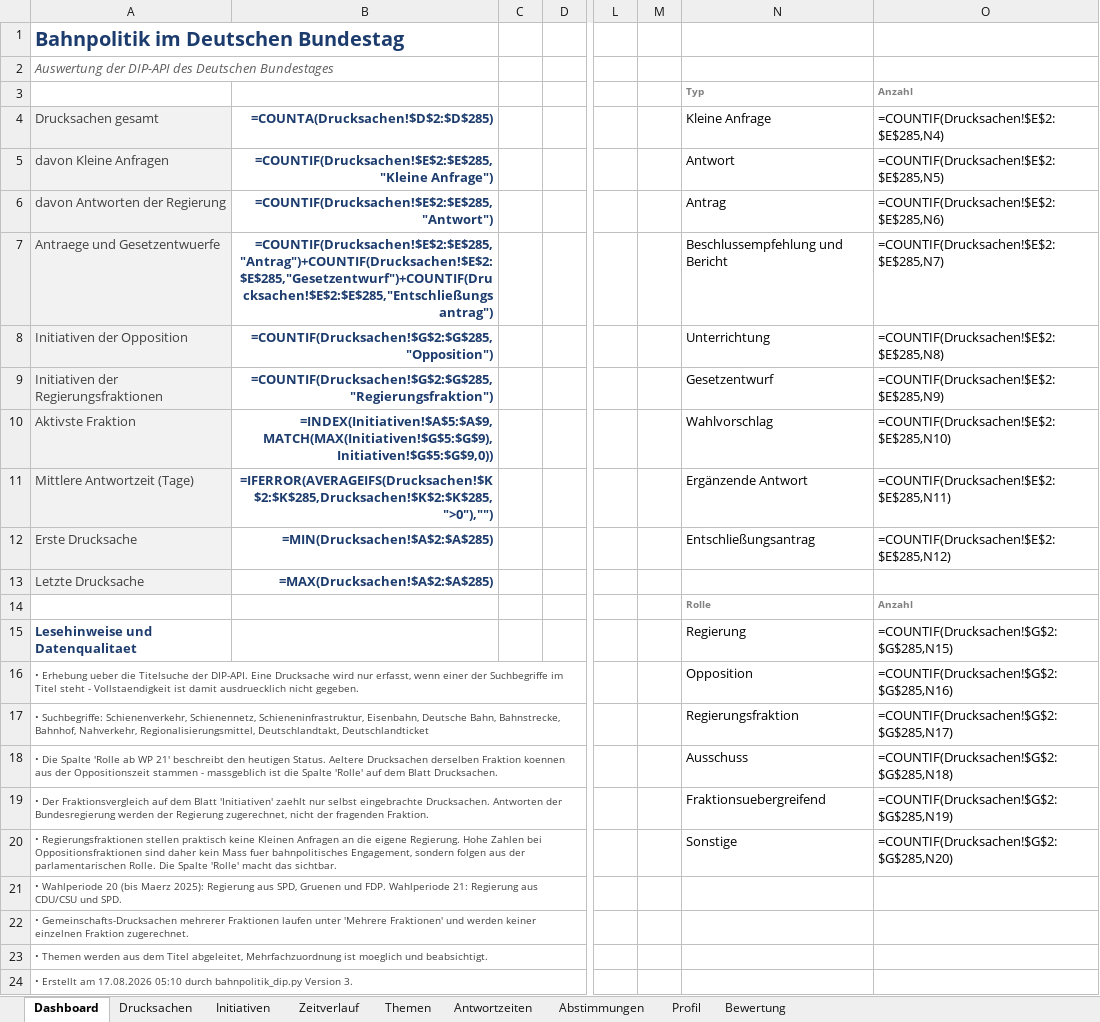
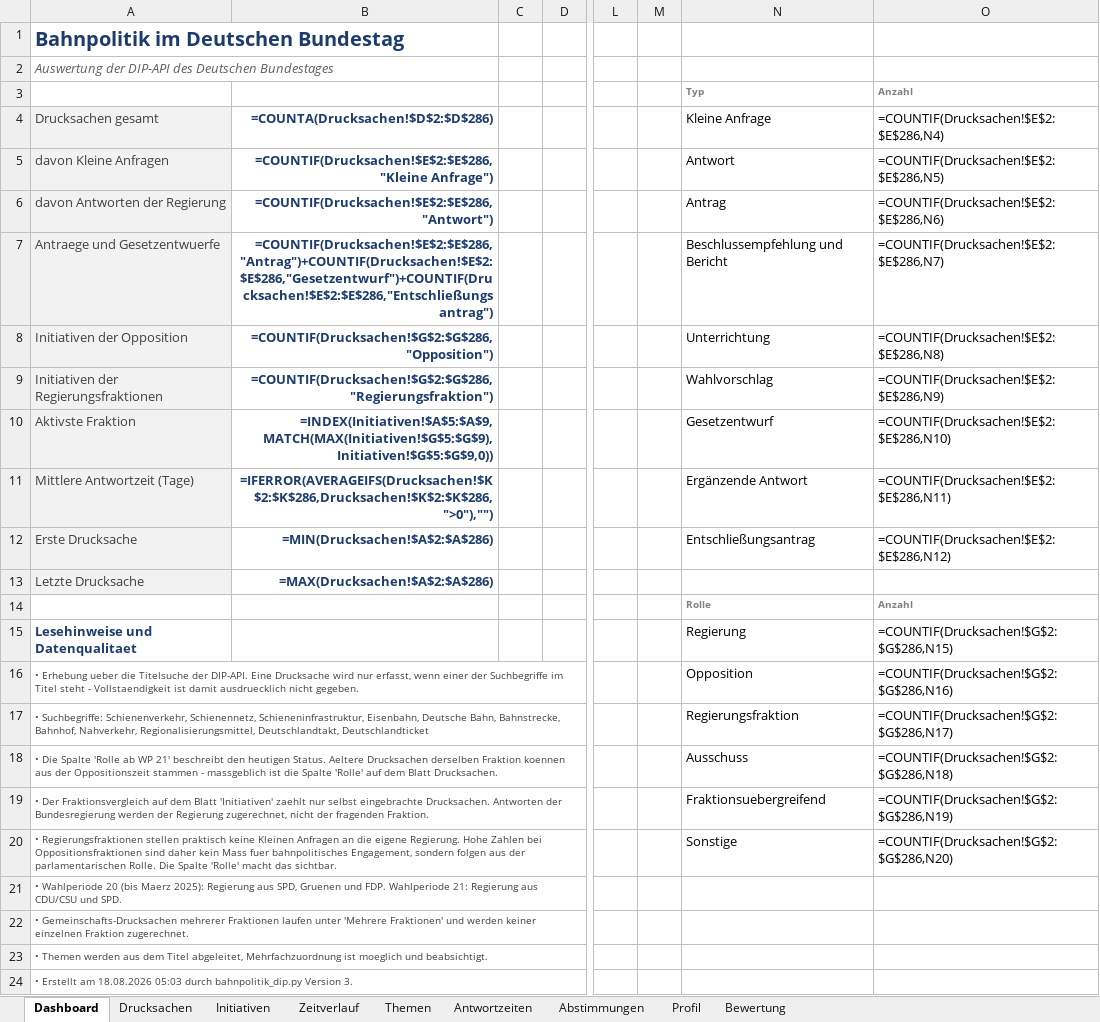
Before and after one commit to Penetrationpasi-hub/DIP-API, an Excel workbook: bahnpolitik_gesamt.xlsx, sheet Dashboard, drawn as a sheet; only a part is shown, gaps mark what is left out; values as stored, in another font and other column widths than the file's, no borders; formulas without a stored value are shown as written; charts and pictures not drawn; the diff names each change by its address in the sheet, - before the commit and + after, or states it on an @@ line.

```diff
--- a/bahnpolitik_gesamt.xlsx (sheet Dashboard)
+++ b/bahnpolitik_gesamt.xlsx (sheet Dashboard)
-B4: =COUNTA(Drucksachen!$D$2:$D$285)
+B4: =COUNTA(Drucksachen!$D$2:$D$286)
-O4: =COUNTIF(Drucksachen!$E$2:$E$285,N4)
+O4: =COUNTIF(Drucksachen!$E$2:$E$286,N4)
-B5 (=COUNTA(Drucksachen!$D$2:$D$286)): =COUNTIF(Drucksachen!$E$2:$E$285,"Kleine Anfrage")
+B5 (=COUNTA(Drucksachen!$D$2:$D$286)): =COUNTIF(Drucksachen!$E$2:$E$286,"Kleine Anfrage")
-O5: =COUNTIF(Drucksachen!$E$2:$E$285,N5)
+O5: =COUNTIF(Drucksachen!$E$2:$E$286,N5)
-B6 (=COUNTA(Drucksachen!$D$2:$D$286)): =COUNTIF(Drucksachen!$E$2:$E$285,"Antwort")
+B6 (=COUNTA(Drucksachen!$D$2:$D$286)): =COUNTIF(Drucksachen!$E$2:$E$286,"Antwort")
-O6: =COUNTIF(Drucksachen!$E$2:$E$285,N6)
+O6: =COUNTIF(Drucksachen!$E$2:$E$286,N6)
-B7 (=COUNTA(Drucksachen!$D$2:$D$286)): =COUNTIF(Drucksachen!$E$2:$E$285,"Antrag")+COUNTIF(Drucksachen!$E$2:$E$285,"Gesetzentwurf")+COUNTIF(Drucksachen!$E$2:$E$285,"Entschließungsantrag")
+B7 (=COUNTA(Drucksachen!$D$2:$D$286)): =COUNTIF(Drucksachen!$E$2:$E$286,"Antrag")+COUNTIF(Drucksachen!$E$2:$E$286,"Gesetzentwurf")+COUNTIF(Drucksachen!$E$2:$E$286,"Entschließungsantrag")
-O7: =COUNTIF(Drucksachen!$E$2:$E$285,N7)
+O7: =COUNTIF(Drucksachen!$E$2:$E$286,N7)
-B8 (=COUNTA(Drucksachen!$D$2:$D$286)): =COUNTIF(Drucksachen!$G$2:$G$285,"Opposition")
+B8 (=COUNTA(Drucksachen!$D$2:$D$286)): =COUNTIF(Drucksachen!$G$2:$G$286,"Opposition")
-O8: =COUNTIF(Drucksachen!$E$2:$E$285,N8)
+O8: =COUNTIF(Drucksachen!$E$2:$E$286,N8)
-B9 (=COUNTA(Drucksachen!$D$2:$D$286)): =COUNTIF(Drucksachen!$G$2:$G$285,"Regierungsfraktion")
+B9 (=COUNTA(Drucksachen!$D$2:$D$286)): =COUNTIF(Drucksachen!$G$2:$G$286,"Regierungsfraktion")
-N9 (Kleine Anfrage): Gesetzentwurf
+N9 (Kleine Anfrage): Wahlvorschlag
-O9: =COUNTIF(Drucksachen!$E$2:$E$285,N9)
+O9: =COUNTIF(Drucksachen!$E$2:$E$286,N9)
-N10 (Kleine Anfrage): Wahlvorschlag
+N10 (Kleine Anfrage): Gesetzentwurf
-O10: =COUNTIF(Drucksachen!$E$2:$E$285,N10)
+O10: =COUNTIF(Drucksachen!$E$2:$E$286,N10)
-B11 (=COUNTA(Drucksachen!$D$2:$D$286)): =IFERROR(AVERAGEIFS(Drucksachen!$K$2:$K$285,Drucksachen!$K$2:$K$285,">0"),"")
+B11 (=COUNTA(Drucksachen!$D$2:$D$286)): =IFERROR(AVERAGEIFS(Drucksachen!$K$2:$K$286,Drucksachen!$K$2:$K$286,">0"),"")
-O11: =COUNTIF(Drucksachen!$E$2:$E$285,N11)
+O11: =COUNTIF(Drucksachen!$E$2:$E$286,N11)
-B12 (=COUNTA(Drucksachen!$D$2:$D$286)): =MIN(Drucksachen!$A$2:$A$285)
+B12 (=COUNTA(Drucksachen!$D$2:$D$286)): =MIN(Drucksachen!$A$2:$A$286)
-O12: =COUNTIF(Drucksachen!$E$2:$E$285,N12)
+O12: =COUNTIF(Drucksachen!$E$2:$E$286,N12)
-B13 (=COUNTA(Drucksachen!$D$2:$D$286)): =MAX(Drucksachen!$A$2:$A$285)
+B13 (=COUNTA(Drucksachen!$D$2:$D$286)): =MAX(Drucksachen!$A$2:$A$286)
-O15: =COUNTIF(Drucksachen!$G$2:$G$285,N15)
+O15: =COUNTIF(Drucksachen!$G$2:$G$286,N15)
-O16: =COUNTIF(Drucksachen!$G$2:$G$285,N16)
+O16: =COUNTIF(Drucksachen!$G$2:$G$286,N16)
-O17: =COUNTIF(Drucksachen!$G$2:$G$285,N17)
+O17: =COUNTIF(Drucksachen!$G$2:$G$286,N17)
-O18: =COUNTIF(Drucksachen!$G$2:$G$285,N18)
+O18: =COUNTIF(Drucksachen!$G$2:$G$286,N18)
-O19: =COUNTIF(Drucksachen!$G$2:$G$285,N19)
+O19: =COUNTIF(Drucksachen!$G$2:$G$286,N19)
-O20: =COUNTIF(Drucksachen!$G$2:$G$285,N20)
+O20: =COUNTIF(Drucksachen!$G$2:$G$286,N20)
-A24 (Drucksachen gesamt): …Erstellt am 17.08.2026 05:10 durch bahnpolitik_dip.py…
+A24 (Drucksachen gesamt): …Erstellt am 18.08.2026 05:03 durch bahnpolitik_dip.py…
```
Also changed, not shown: sheet Drucksachen, sheet Themen, sheet Zeitverlauf, sheet Antwortzeiten, sheet Initiativen, sheet Bewertung, 1 more sheet, hidden cells, 1 other file.
